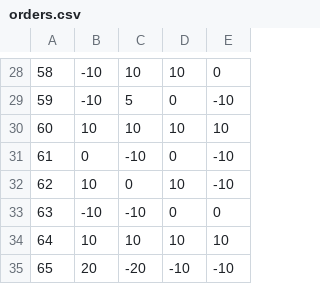
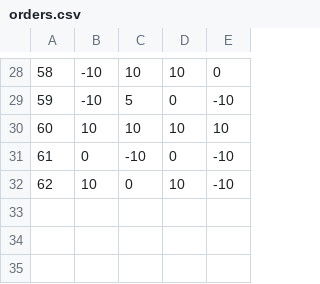
Before and after one commit to williamsonlogan/ExecutiveOrder, a CSV file: orders.csv, drawn as a sheet; only a part is shown, gaps mark what is left out; the diff names each change by its address in the sheet, - before the commit and + after, or states it on an @@ line.

```diff
--- a/orders.csv
+++ b/orders.csv
-row 33: 63 | -10 | -10 | 0 | 0
-row 34: 64 | 10 | 10 | 10 | 10
-row 35: 65 | 20 | -20 | -10 | -10
```
Also changed, not shown: 34 other files.
